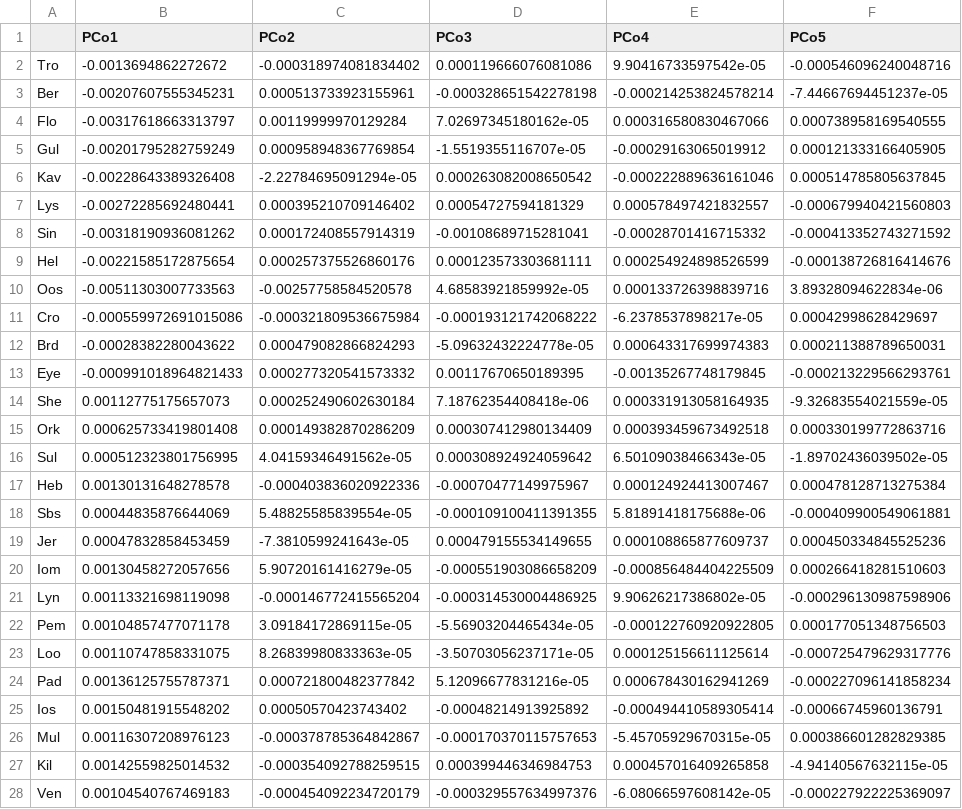
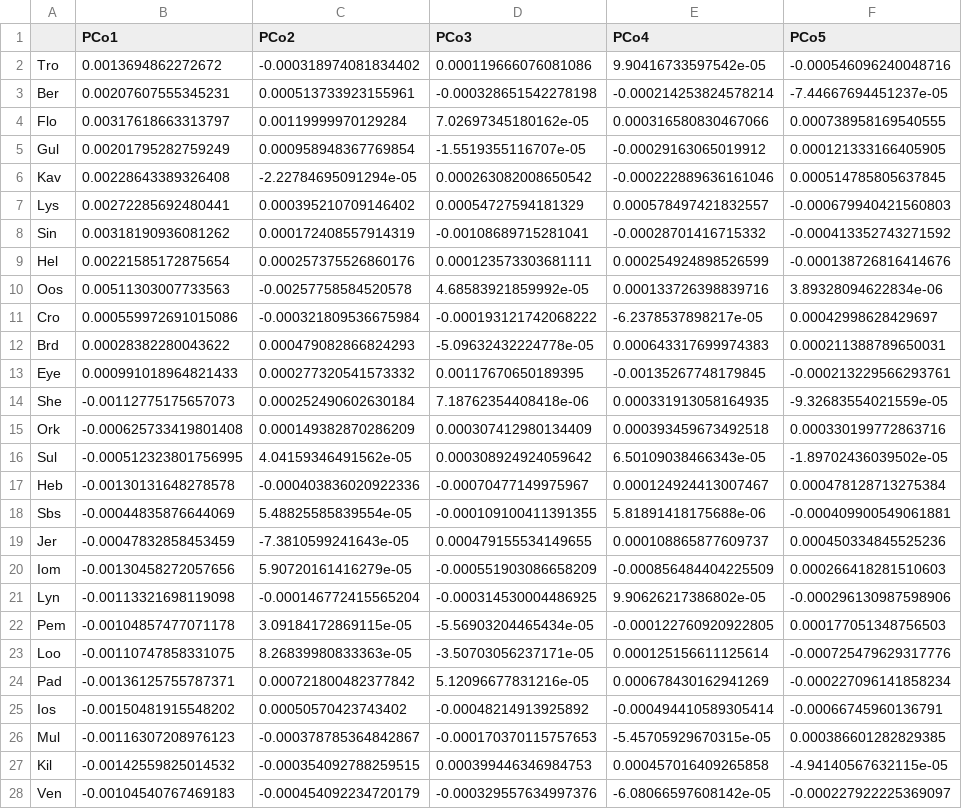
Before and after one commit to ksimoens/Numerical-Ecology-Project, a CSV file: Output/PCo/PCo.atl.csv, drawn as a sheet; only a part is shown; the diff covers the shown part only; the diff names each change by its address in the sheet, - before the commit and + after, or states it on an @@ line.

```diff
--- a/Output/PCo/PCo.atl.csv
+++ b/Output/PCo/PCo.atl.csv
-B2 (PCo1): -0.0013694862272672
+B2 (PCo1): 0.0013694862272672
-B3 (PCo1): -0.00207607555345231
+B3 (PCo1): 0.00207607555345231
-B4 (PCo1): -0.00317618663313797
+B4 (PCo1): 0.00317618663313797
-B5 (PCo1): -0.00201795282759249
+B5 (PCo1): 0.00201795282759249
-B6 (PCo1): -0.00228643389326408
+B6 (PCo1): 0.00228643389326408
-B7 (PCo1): -0.00272285692480441
+B7 (PCo1): 0.00272285692480441
-B8 (PCo1): -0.00318190936081262
+B8 (PCo1): 0.00318190936081262
-B9 (PCo1): -0.00221585172875654
+B9 (PCo1): 0.00221585172875654
-B10 (PCo1): -0.00511303007733563
+B10 (PCo1): 0.00511303007733563
-B11 (PCo1): -0.000559972691015086
+B11 (PCo1): 0.000559972691015086
-B12 (PCo1): -0.00028382280043622
+B12 (PCo1): 0.00028382280043622
-B13 (PCo1): -0.000991018964821433
+B13 (PCo1): 0.000991018964821433
-B14 (PCo1): 0.00112775175657073
+B14 (PCo1): -0.00112775175657073
-B15 (PCo1): 0.000625733419801408
+B15 (PCo1): -0.000625733419801408
-B16 (PCo1): 0.000512323801756995
+B16 (PCo1): -0.000512323801756995
-B17 (PCo1): 0.00130131648278578
+B17 (PCo1): -0.00130131648278578
-B18 (PCo1): 0.00044835876644069
+B18 (PCo1): -0.00044835876644069
-B19 (PCo1): 0.00047832858453459
+B19 (PCo1): -0.00047832858453459
-B20 (PCo1): 0.00130458272057656
+B20 (PCo1): -0.00130458272057656
-B21 (PCo1): 0.00113321698119098
+B21 (PCo1): -0.00113321698119098
-B22 (PCo1): 0.00104857477071178
+B22 (PCo1): -0.00104857477071178
-B23 (PCo1): 0.00110747858331075
+B23 (PCo1): -0.00110747858331075
-B24 (PCo1): 0.00136125755787371
+B24 (PCo1): -0.00136125755787371
-B25 (PCo1): 0.00150481915548202
+B25 (PCo1): -0.00150481915548202
-B26 (PCo1): 0.00116307208976123
+B26 (PCo1): -0.00116307208976123
-B27 (PCo1): 0.00142559825014532
+B27 (PCo1): -0.00142559825014532
-B28 (PCo1): 0.00104540767469183
+B28 (PCo1): -0.00104540767469183
```
Also changed, not shown: 4 edited cells elsewhere in this file, Output/PCo/PCo.neut.atl.csv, Output/PCo/PCo.neut.tot.csv, 4 other files.
